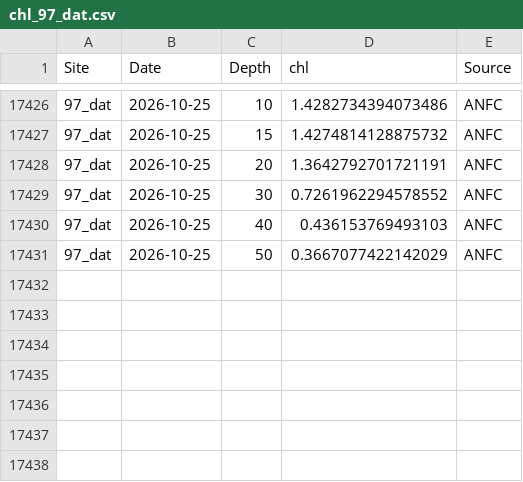
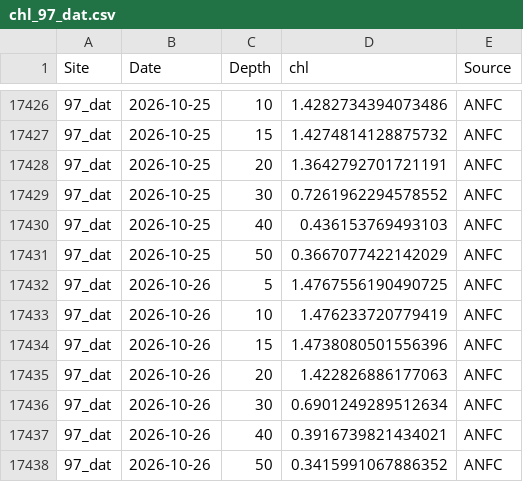
Before and after one commit to sharkbot952/temp_test5, a CSV file: data/cmem/chl/chl_97_dat.csv, drawn as a sheet; only a part is shown, gaps mark what is left out; the diff names each change by its address in the sheet, - before the commit and + after, or states it on an @@ line.

```diff
--- a/data/cmem/chl/chl_97_dat.csv
+++ b/data/cmem/chl/chl_97_dat.csv
+row 17432: 97_dat | 2026-10-26 | 5 | 1.4767556190490725 | ANFC
+row 17433: 97_dat | 2026-10-26 | 10 | 1.476233720779419 | ANFC
+row 17434: 97_dat | 2026-10-26 | 15 | 1.4738080501556396 | ANFC
+row 17435: 97_dat | 2026-10-26 | 20 | 1.422826886177063 | ANFC
+row 17436: 97_dat | 2026-10-26 | 30 | 0.6901249289512634 | ANFC
+row 17437: 97_dat | 2026-10-26 | 40 | 0.3916739821434021 | ANFC
+row 17438: 97_dat | 2026-10-26 | 50 | 0.3415991067886352 | ANFC
```
Also changed, not shown: data/cmem/chl/chl_98_osh.csv, data/cmem/chl/chl_99_sik.csv, 9 other files.
